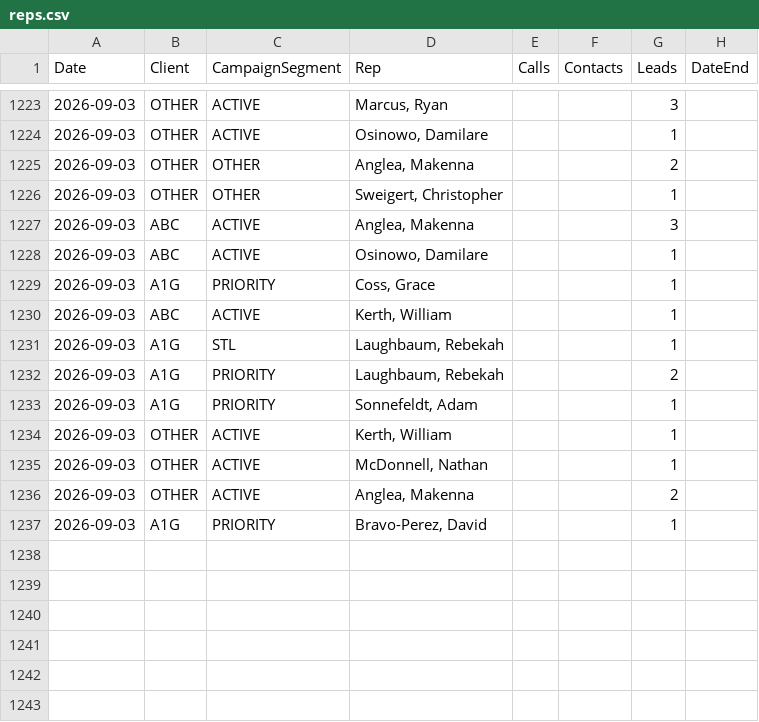
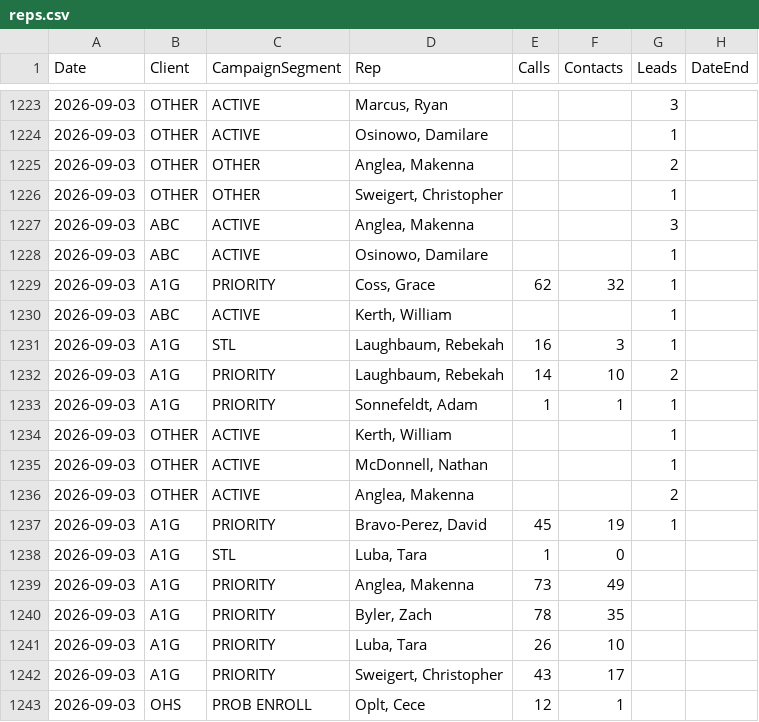
Before and after one commit to elite-call/priority-clients-dash, a CSV file: data/reps.csv, drawn as a sheet; only a part is shown, gaps mark what is left out; the diff covers the shown part only.

Commit message:
reps calls+contacts — 2026-09-03

```diff
--- a/data/reps.csv
+++ b/data/reps.csv
@@ -1228,7 +1228,7 @@ Date,Client,CampaignSegment,Rep,Calls,Contacts,Leads,DateEnd
 2026-09-03,ABC,ACTIVE,"Osinowo, Damilare",,,1,
-2026-09-03,A1G,PRIORITY,"Coss, Grace",,,1,
+2026-09-03,A1G,PRIORITY,"Coss, Grace",62,32,1,
 2026-09-03,ABC,ACTIVE,"Kerth, William",,,1,
-2026-09-03,A1G,STL,"Laughbaum, Rebekah",,,1,
-2026-09-03,A1G,PRIORITY,"Laughbaum, Rebekah",,,2,
-2026-09-03,A1G,PRIORITY,"Sonnefeldt, Adam",,,1,
+2026-09-03,A1G,STL,"Laughbaum, Rebekah",16,3,1,
+2026-09-03,A1G,PRIORITY,"Laughbaum, Rebekah",14,10,2,
+2026-09-03,A1G,PRIORITY,"Sonnefeldt, Adam",1,1,1,
 2026-09-03,OTHER,ACTIVE,"Kerth, William",,,1,
@@ -1236,2 +1236,8 @@ Date,Client,CampaignSegment,Rep,Calls,Contacts,Leads,DateEnd
 2026-09-03,OTHER,ACTIVE,"Anglea, Makenna",,,2,
-2026-09-03,A1G,PRIORITY,"Bravo-Perez, David",,,1,
+2026-09-03,A1G,PRIORITY,"Bravo-Perez, David",45,19,1,
+2026-09-03,A1G,STL,"Luba, Tara",1,0,,
+2026-09-03,A1G,PRIORITY,"Anglea, Makenna",73,49,,
+2026-09-03,A1G,PRIORITY,"Byler, Zach",78,35,,
+2026-09-03,A1G,PRIORITY,"Luba, Tara",26,10,,
+2026-09-03,A1G,PRIORITY,"Sweigert, Christopher",43,17,,
+2026-09-03,OHS,PROB ENROLL,"Oplt, Cece",12,1,,
```
Also changed, not shown: 54 edited cells elsewhere in this file.
